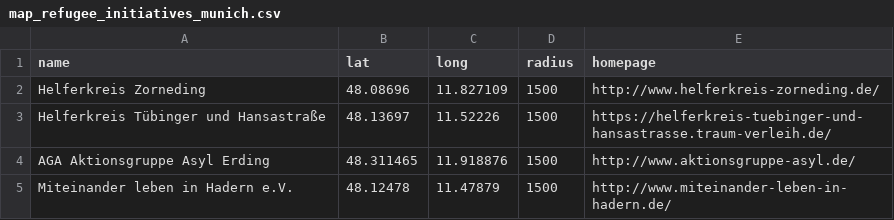
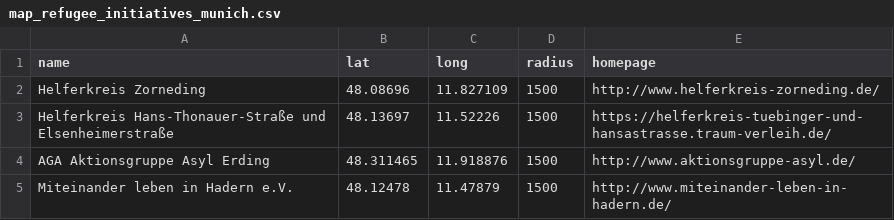
Before and after one commit to muc-fluechtlingsrat/helferkreis-map, a CSV file: data/map_refugee_initiatives_munich.csv, drawn as a sheet; only a part is shown.

Commit message:
update to Laimer Helferkreis
update to Helferkreis Hans-Thonauer-Straße und Elsenheimerstraße

```diff
--- a/data/map_refugee_initiatives_munich.csv
+++ b/data/map_refugee_initiatives_munich.csv
@@ -2,3 +2,3 @@ name,lat,long,radius,homepage
 Helferkreis Zorneding,48.08696,11.827109,1500,http://www.helferkreis-zorneding.de/
-Helferkreis Tübinger und Hansastraße,48.13697,11.52226,1500,https://helferkreis-tuebinger-und-hansastrasse.traum-verleih.de/
+Helferkreis Hans-Thonauer-Straße und Elsenheimerstraße,48.13697,11.52226,1500,https://helferkreis-tuebinger-und-hansastrasse.traum-verleih.de/
 AGA Aktionsgruppe Asyl Erding,48.311465,11.918876,1500,http://www.aktionsgruppe-asyl.de/
```
